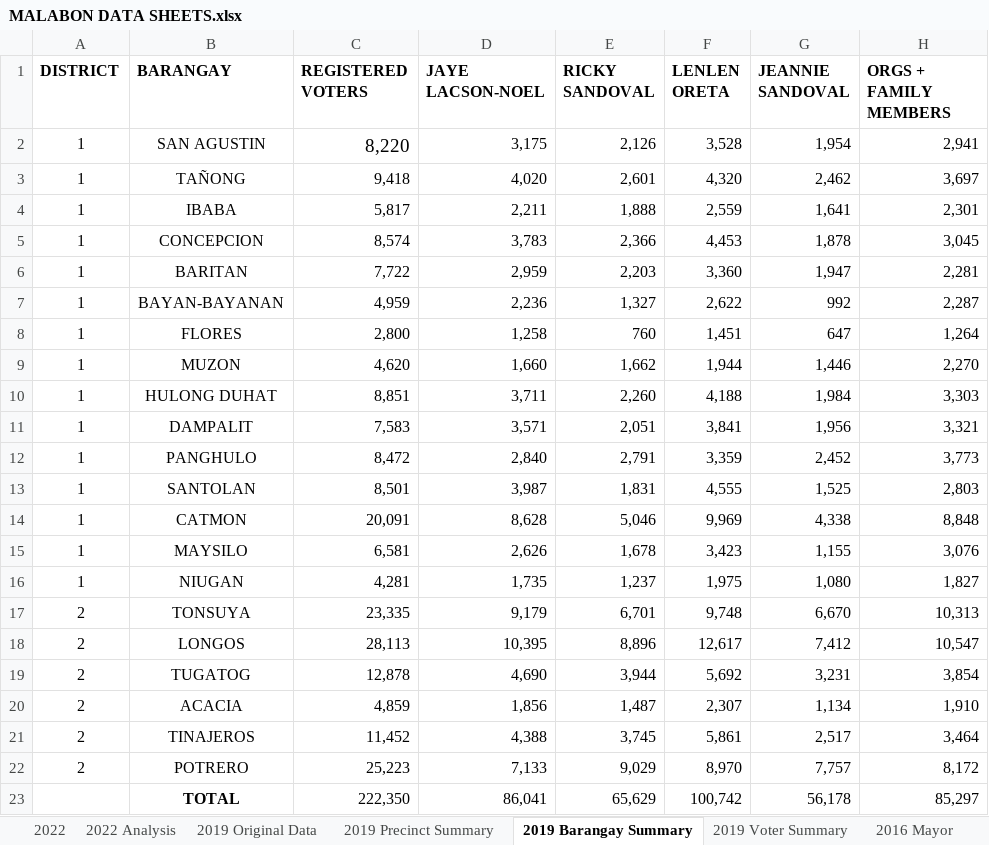
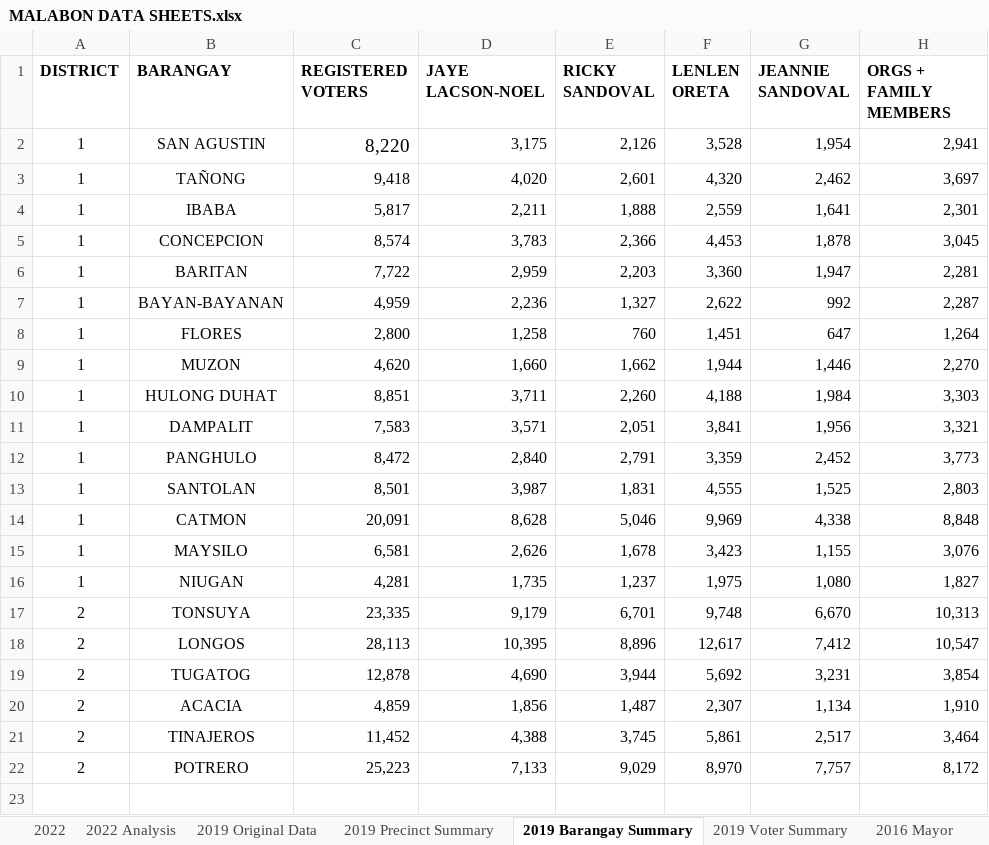
Before and after one commit to smurfedGitHubIO/ML-Python, an Excel workbook: notebook-tests/Seedbox/MALABON DATA SHEETS.xlsx, sheet 2019 Barangay Summary, drawn as a sheet; values as stored, in another font and other column widths than the file's, no borders; the diff names each change by its address in the sheet, - before the commit and + after, or states it on an @@ line.

```diff
--- a/notebook-tests/Seedbox/MALABON DATA SHEETS.xlsx (sheet 2019 Barangay Summary)
+++ b/notebook-tests/Seedbox/MALABON DATA SHEETS.xlsx (sheet 2019 Barangay Summary)
-row 23:  | TOTAL | 222,350 | 86,041 | 65,629 | 100,742 | 56,178 | 85,297
```
Also changed, not shown: sheet 2016 Representative, notebook-tests/EDA/UP Data Science Society AY2324A/Inte Internship.xlsx, 1 other file.
